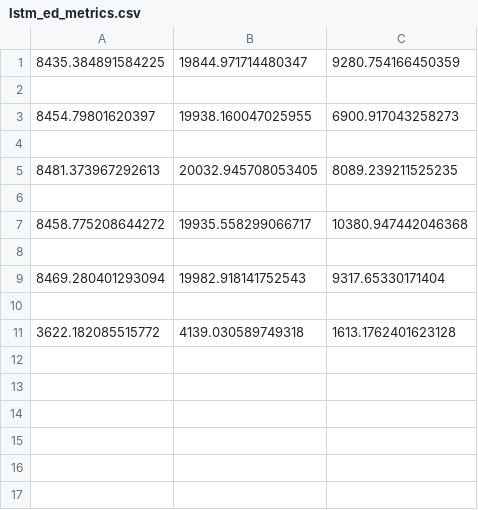
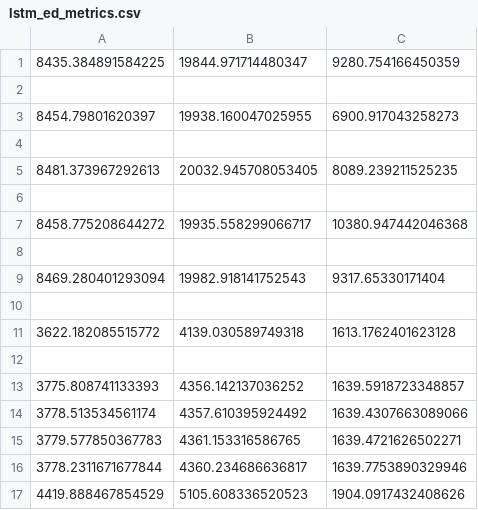
Before and after one commit to netivs/SmartGrid, a CSV file: log/lstm_ed/ed_2_64-64_512/lstm_ed_metrics.csv, drawn as a sheet.

```diff
--- a/log/lstm_ed/ed_2_64-64_512/lstm_ed_metrics.csv
+++ b/log/lstm_ed/ed_2_64-64_512/lstm_ed_metrics.csv
@@ -11 +11,7 @@
 3622.182085515772,4139.030589749318,1613.1762401623128
+
+3775.808741133393,4356.142137036252,1639.5918723348857
+3778.513534561174,4357.610395924492,1639.4307663089066
+3779.577850367783,4361.153316586765,1639.4721626502271
+3778.2311671677844,4360.234686636817,1639.7753890329946
+4419.888467854529,5105.608336520523,1904.0917432408626
```
Also changed, not shown: 7 other files.
